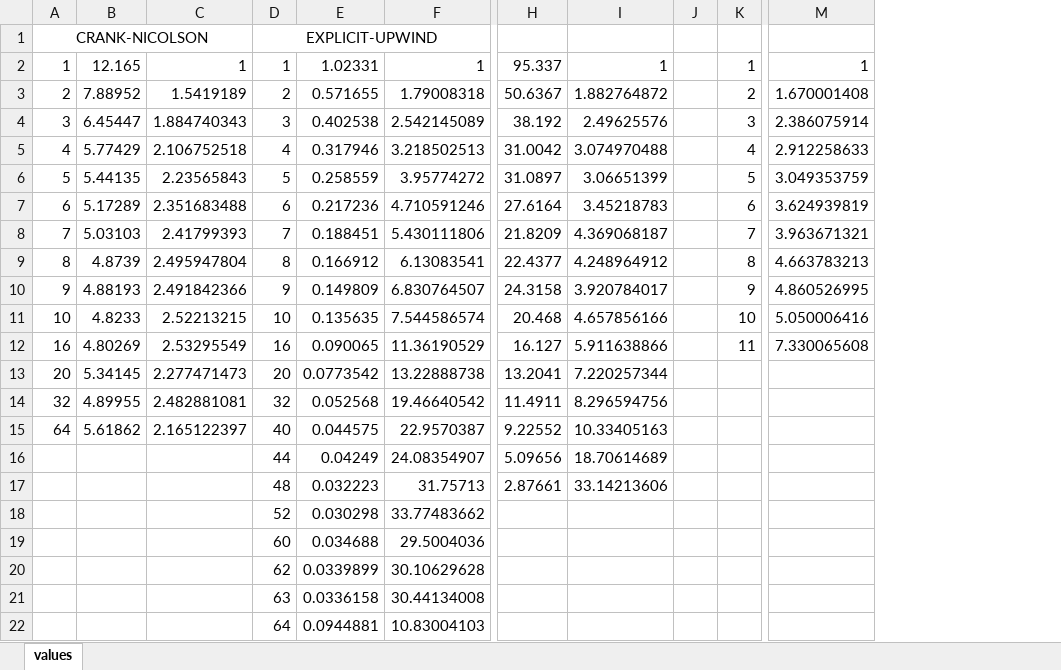
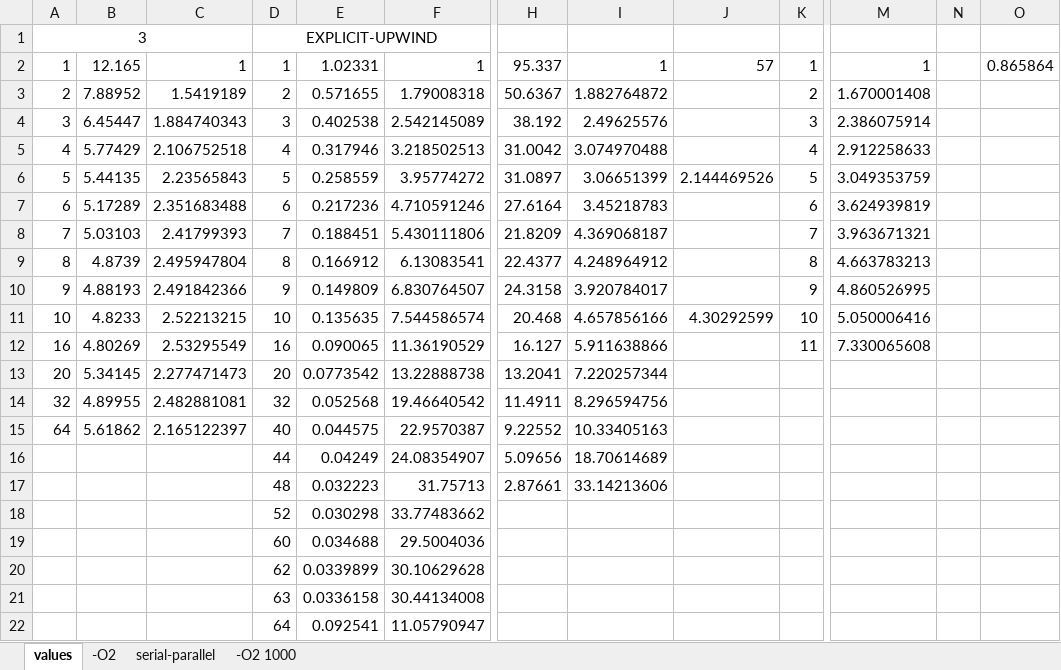
Before and after one commit to Nimelo/hpc-assignment, an Excel workbook: Documentation/others/performance/values.xlsx, sheet values, drawn as a sheet; only a part is shown, gaps mark what is left out; values as stored, in another font and other column widths than the file's, no borders; removed rows and columns are numbered as before the commit, all else as after; rows hold the shown columns only; the diff names each change by its address in the sheet, - before the commit and + after, or states it on an @@ line.

```diff
--- a/Documentation/others/performance/values.xlsx (sheet values)
+++ b/Documentation/others/performance/values.xlsx (sheet values)
+sheet tab: -O2
+sheet tab: serial-parallel
+sheet tab: -O2 1000
-column J, empty
+column J, rows 2-11: 57 |  |  |  | 2.144469526 |  |  |  |  | 4.30292599
+column N, empty
+column O, row 2: 0.865864
-A1: CRANK-NICOLSON
+A1: 3
-row 22:  |  |  | 64 | 0.0944881 | 10.83004103
+row 22:  |  |  | 64 | 0.092541 | 11.05790947
```
Also changed, not shown: 8 other files.
